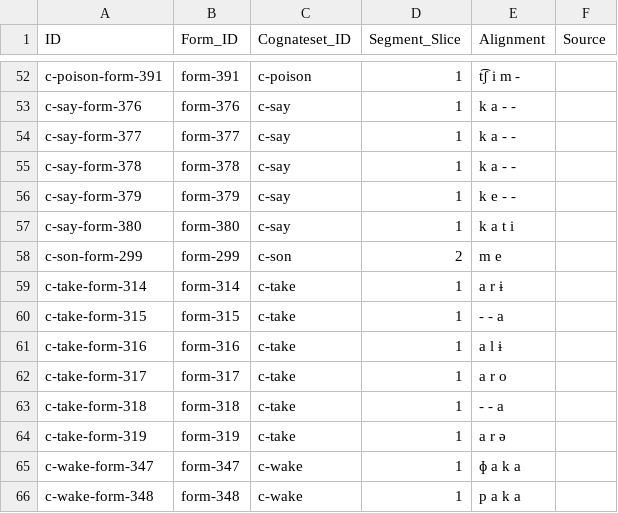
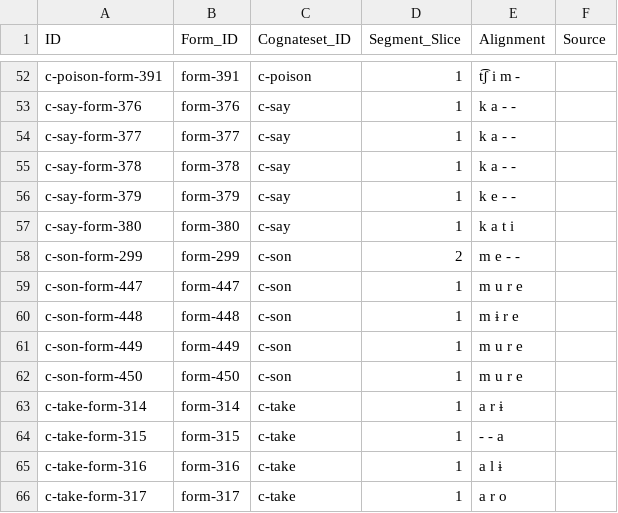
Before and after one commit to fmatter/TuCaLex, a CSV file: cldf/cognates.csv, drawn as a sheet; only a part is shown, gaps mark what is left out; the shorter side is filled out with more unchanged rows.

```diff
--- a/cldf/cognates.csv
+++ b/cldf/cognates.csv
@@ -57,3 +57,7 @@ c-say-form-379,form-379,c-say,1,k e - -,
 c-say-form-380,form-380,c-say,1,k a t i,
-c-son-form-299,form-299,c-son,2,m e,
+c-son-form-299,form-299,c-son,2,m e - -,
+c-son-form-447,form-447,c-son,1,m u r e,
+c-son-form-448,form-448,c-son,1,m ɨ r e,
+c-son-form-449,form-449,c-son,1,m u r e,
+c-son-form-450,form-450,c-son,1,m u r e,
 c-take-form-314,form-314,c-take,1,a r ɨ,
```
Also changed, not shown: cldf/forms.csv, cldf/parameters.csv, 2 other files.
